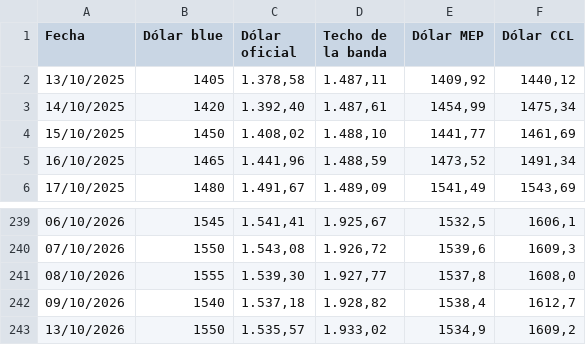
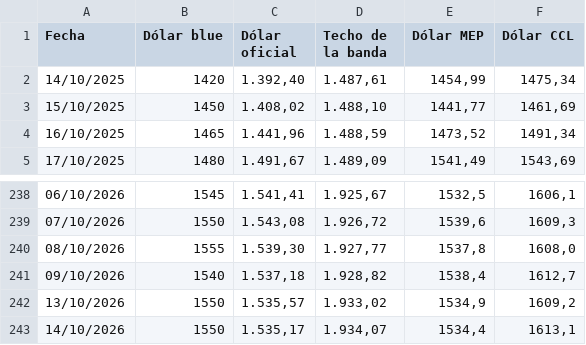
Before and after one commit to DiFioreSantiago/dolar-visualizacion-flourish, a CSV file: current.csv, drawn as a sheet; only a part is shown, gaps mark what is left out.

Commit message:
current: ventana al 14/10/2026

```diff
--- a/current.csv
+++ b/current.csv
@@ -1,3 +1,2 @@
 Fecha,Dólar blue,Dólar oficial,Techo de la banda,Dólar MEP,Dólar CCL
-13/10/2025,1405,"1.378,58","1.487,11","1409,92","1440,12"
 14/10/2025,1420,"1.392,40","1.487,61","1454,99","1475,34"
@@ -243 +242,2 @@
 13/10/2026,1550,"1.535,57","1.933,02","1534,9","1609,2"
+14/10/2026,1550,"1.535,17","1.934,07","1534,4","1613,1"
```
